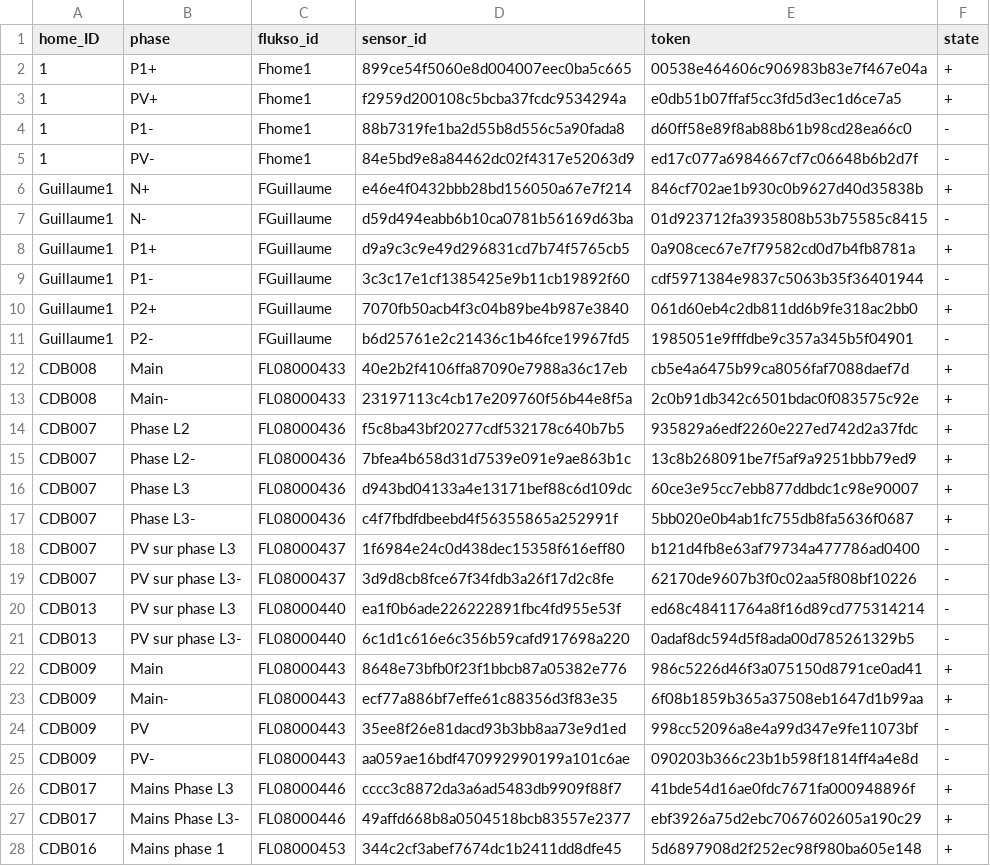
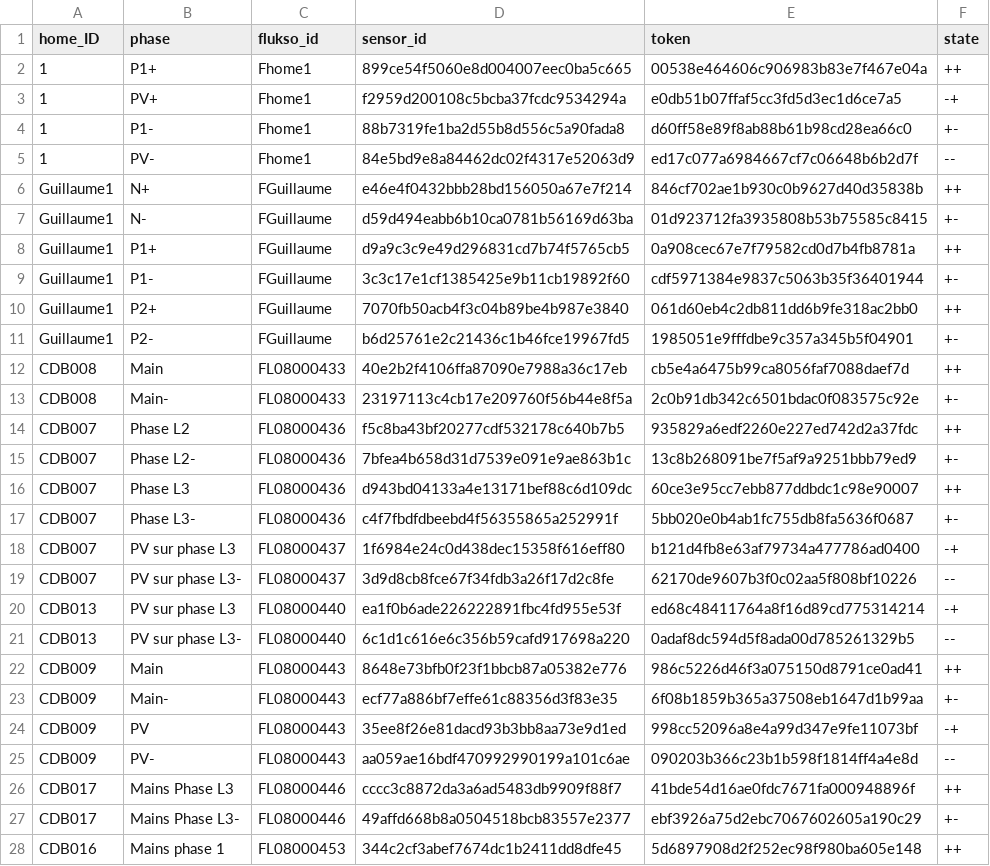
Before and after one commit to AlexandreHnf/Voisin-d-energie-ULB, a CSV file: sensors/sensors.csv, drawn as a sheet; only a part is shown; the diff covers the shown part only.

```diff
--- a/sensors/sensors.csv
+++ b/sensors/sensors.csv
@@ -1,28 +1,28 @@
 home_ID,phase,flukso_id,sensor_id,token,state
-1,P1+,Fhome1,899ce54f5060e8d004007eec0ba5c665,00538e464606c906983b83e7f467e04a,+
-1,PV+,Fhome1,f2959d200108c5bcba37fcdc9534294a,e0db51b07ffaf5cc3fd5d3ec1d6ce7a5,+
-1,P1-,Fhome1,88b7319fe1ba2d55b8d556c5a90fada8,d60ff58e89f8ab88b61b98cd28ea66c0,-
-1,PV-,Fhome1,84e5bd9e8a84462dc02f4317e52063d9,ed17c077a6984667cf7c06648b6b2d7f,-
-Guillaume1,N+,FGuillaume,e46e4f0432bbb28bd156050a67e7f214,846cf702ae1b930c0b9627d40d35838b,+
-Guillaume1,N-,FGuillaume,d59d494eabb6b10ca0781b56169d63ba,01d923712fa3935808b53b75585c8415,-
-Guillaume1,P1+,FGuillaume,d9a9c3c9e49d296831cd7b74f5765cb5,0a908cec67e7f79582cd0d7b4fb8781a,+
-Guillaume1,P1-,FGuillaume,3c3c17e1cf1385425e9b11cb19892f60,cdf5971384e9837c5063b35f36401944,-
-Guillaume1,P2+,FGuillaume,7070fb50acb4f3c04b89be4b987e3840,061d60eb4c2db811dd6b9fe318ac2bb0,+
-Guillaume1,P2-,FGuillaume,b6d25761e2c21436c1b46fce19967fd5,1985051e9fffdbe9c357a345b5f04901,-
-CDB008,Main,FL08000433,40e2b2f4106ffa87090e7988a36c17eb,cb5e4a6475b99ca8056faf7088daef7d,+
-CDB008,Main-,FL08000433,23197113c4cb17e209760f56b44e8f5a,2c0b91db342c6501bdac0f083575c92e,+
-CDB007,Phase L2,FL08000436,f5c8ba43bf20277cdf532178c640b7b5,935829a6edf2260e227ed742d2a37fdc,+
-CDB007,Phase L2-,FL08000436,7bfea4b658d31d7539e091e9ae863b1c,13c8b268091be7f5af9a9251bbb79ed9,+
-CDB007,Phase L3,FL08000436,d943bd04133a4e13171bef88c6d109dc,60ce3e95cc7ebb877ddbdc1c98e90007,+
-CDB007,Phase L3-,FL08000436,c4f7fbdfdbeebd4f56355865a252991f,5bb020e0b4ab1fc755db8fa5636f0687,+
-CDB007,PV sur phase L3,FL08000437,1f6984e24c0d438dec15358f616eff80,b121d4fb8e63af79734a477786ad0400,-
-CDB007,PV sur phase L3-,FL08000437,3d9d8cb8fce67f34fdb3a26f17d2c8fe,62170de9607b3f0c02aa5f808bf10226,-
-CDB013,PV sur phase L3,FL08000440,ea1f0b6ade226222891fbc4fd955e53f,ed68c48411764a8f16d89cd775314214,-
-CDB013,PV sur phase L3-,FL08000440,6c1d1c616e6c356b59cafd917698a220,0adaf8dc594d5f8ada00d785261329b5,-
-CDB009,Main,FL08000443,8648e73bfb0f23f1bbcb87a05382e776,986c5226d46f3a075150d8791ce0ad41,+
-CDB009,Main-,FL08000443,ecf77a886bf7effe61c88356d3f83e35,6f08b1859b365a37508eb1647d1b99aa,+
-CDB009,PV,FL08000443,35ee8f26e81dacd93b3bb8aa73e9d1ed,998cc52096a8e4a99d347e9fe11073bf,-
-CDB009,PV-,FL08000443,aa059ae16bdf470992990199a101c6ae,090203b366c23b1b598f1814ff4a4e8d,-
-CDB017,Mains Phase L3,FL08000446,cccc3c8872da3a6ad5483db9909f88f7,41bde54d16ae0fdc7671fa000948896f,+
-CDB017,Mains Phase L3-,FL08000446,49affd668b8a0504518bcb83557e2377,ebf3926a75d2ebc7067602605a190c29,+
-CDB016,Mains phase 1,FL08000453,344c2cf3abef7674dc1b2411dd8dfe45,5d6897908d2f252ec98f980ba605e148,+
+1,P1+,Fhome1,899ce54f5060e8d004007eec0ba5c665,00538e464606c906983b83e7f467e04a,++
+1,PV+,Fhome1,f2959d200108c5bcba37fcdc9534294a,e0db51b07ffaf5cc3fd5d3ec1d6ce7a5,-+
+1,P1-,Fhome1,88b7319fe1ba2d55b8d556c5a90fada8,d60ff58e89f8ab88b61b98cd28ea66c0,+-
+1,PV-,Fhome1,84e5bd9e8a84462dc02f4317e52063d9,ed17c077a6984667cf7c06648b6b2d7f,--
+Guillaume1,N+,FGuillaume,e46e4f0432bbb28bd156050a67e7f214,846cf702ae1b930c0b9627d40d35838b,++
+Guillaume1,N-,FGuillaume,d59d494eabb6b10ca0781b56169d63ba,01d923712fa3935808b53b75585c8415,+-
+Guillaume1,P1+,FGuillaume,d9a9c3c9e49d296831cd7b74f5765cb5,0a908cec67e7f79582cd0d7b4fb8781a,++
+Guillaume1,P1-,FGuillaume,3c3c17e1cf1385425e9b11cb19892f60,cdf5971384e9837c5063b35f36401944,+-
+Guillaume1,P2+,FGuillaume,7070fb50acb4f3c04b89be4b987e3840,061d60eb4c2db811dd6b9fe318ac2bb0,++
+Guillaume1,P2-,FGuillaume,b6d25761e2c21436c1b46fce19967fd5,1985051e9fffdbe9c357a345b5f04901,+-
+CDB008,Main,FL08000433,40e2b2f4106ffa87090e7988a36c17eb,cb5e4a6475b99ca8056faf7088daef7d,++
+CDB008,Main-,FL08000433,23197113c4cb17e209760f56b44e8f5a,2c0b91db342c6501bdac0f083575c92e,+-
+CDB007,Phase L2,FL08000436,f5c8ba43bf20277cdf532178c640b7b5,935829a6edf2260e227ed742d2a37fdc,++
+CDB007,Phase L2-,FL08000436,7bfea4b658d31d7539e091e9ae863b1c,13c8b268091be7f5af9a9251bbb79ed9,+-
+CDB007,Phase L3,FL08000436,d943bd04133a4e13171bef88c6d109dc,60ce3e95cc7ebb877ddbdc1c98e90007,++
+CDB007,Phase L3-,FL08000436,c4f7fbdfdbeebd4f56355865a252991f,5bb020e0b4ab1fc755db8fa5636f0687,+-
+CDB007,PV sur phase L3,FL08000437,1f6984e24c0d438dec15358f616eff80,b121d4fb8e63af79734a477786ad0400,-+
+CDB007,PV sur phase L3-,FL08000437,3d9d8cb8fce67f34fdb3a26f17d2c8fe,62170de9607b3f0c02aa5f808bf10226,--
+CDB013,PV sur phase L3,FL08000440,ea1f0b6ade226222891fbc4fd955e53f,ed68c48411764a8f16d89cd775314214,-+
+CDB013,PV sur phase L3-,FL08000440,6c1d1c616e6c356b59cafd917698a220,0adaf8dc594d5f8ada00d785261329b5,--
+CDB009,Main,FL08000443,8648e73bfb0f23f1bbcb87a05382e776,986c5226d46f3a075150d8791ce0ad41,++
+CDB009,Main-,FL08000443,ecf77a886bf7effe61c88356d3f83e35,6f08b1859b365a37508eb1647d1b99aa,+-
+CDB009,PV,FL08000443,35ee8f26e81dacd93b3bb8aa73e9d1ed,998cc52096a8e4a99d347e9fe11073bf,-+
+CDB009,PV-,FL08000443,aa059ae16bdf470992990199a101c6ae,090203b366c23b1b598f1814ff4a4e8d,--
+CDB017,Mains Phase L3,FL08000446,cccc3c8872da3a6ad5483db9909f88f7,41bde54d16ae0fdc7671fa000948896f,++
+CDB017,Mains Phase L3-,FL08000446,49affd668b8a0504518bcb83557e2377,ebf3926a75d2ebc7067602605a190c29,+-
+CDB016,Mains phase 1,FL08000453,344c2cf3abef7674dc1b2411dd8dfe45,5d6897908d2f252ec98f980ba605e148,++
```
Also changed, not shown: 63 edited cells elsewhere in this file, sensors/sensors_technical.csv, 2 other files.
